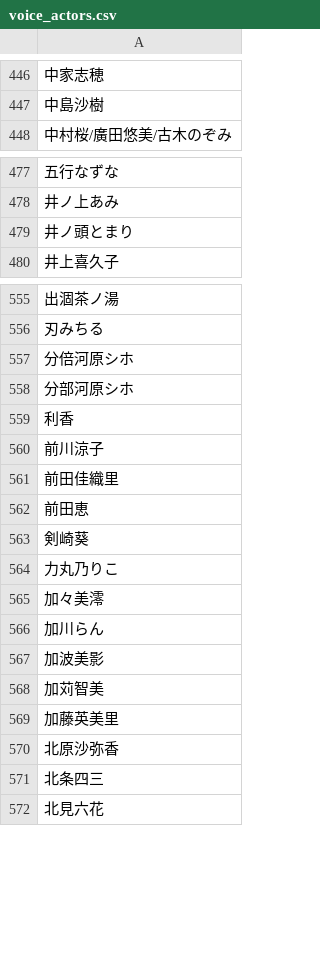
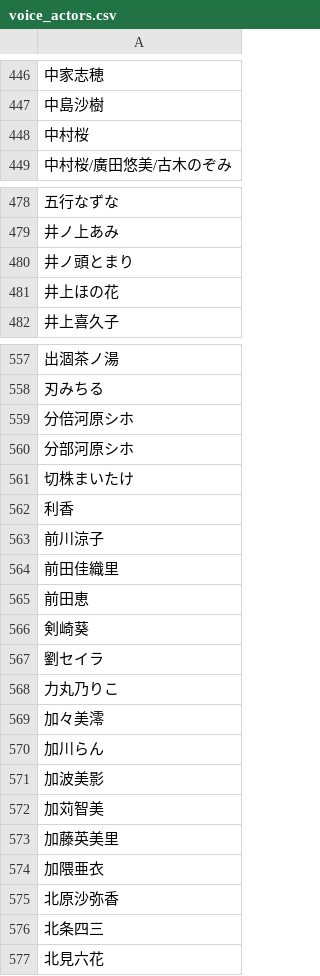
Before and after one commit to MASAYUKI-MORITA/kuppuku_database, a CSV file: voice_actors.csv, drawn as a sheet; only a part is shown, gaps mark what is left out; the diff covers the shown part only; the diff names each change by its address in the sheet, - before the commit and + after, or states it on an @@ line.

```diff
--- a/voice_actors.csv
+++ b/voice_actors.csv
+row 448: 中村桜
+row 481: 井上ほの花
+row 561: 切株まいたけ
+row 567: 劉セイラ
+row 574: 加隈亜衣
```
Also changed, not shown: 2 added rows and 1 removed row elsewhere in this file, circles.csv, 4 other files.
